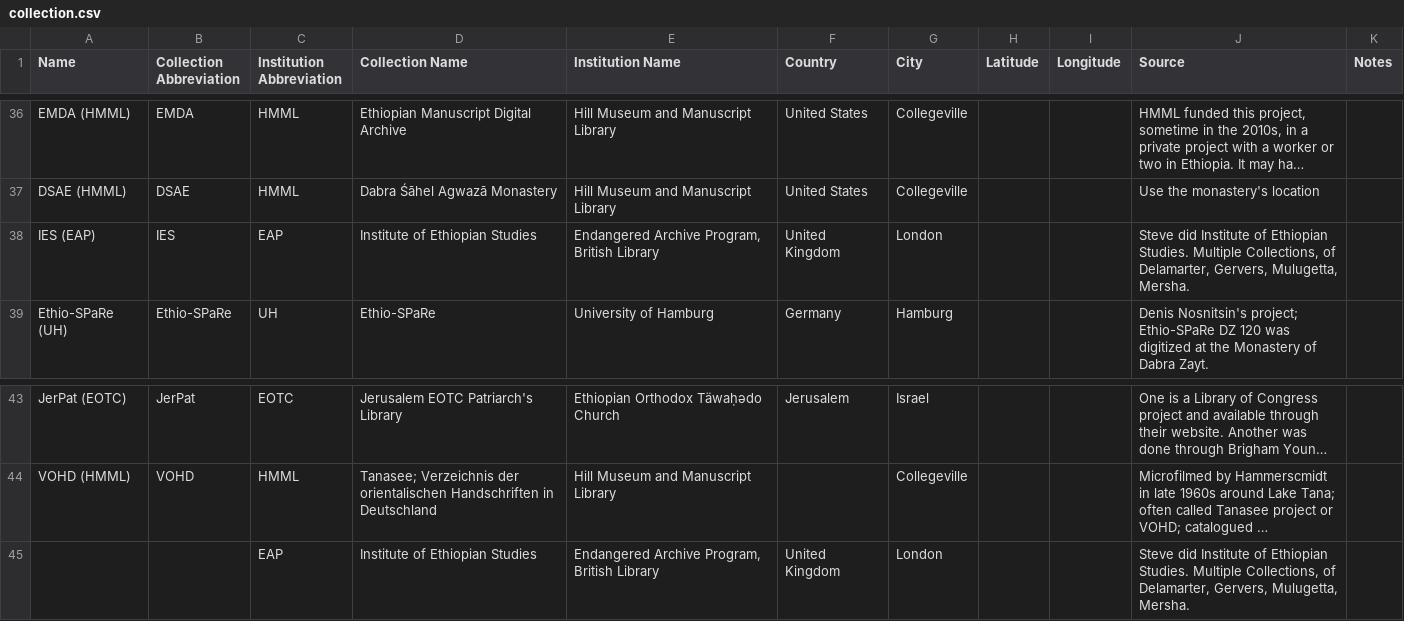
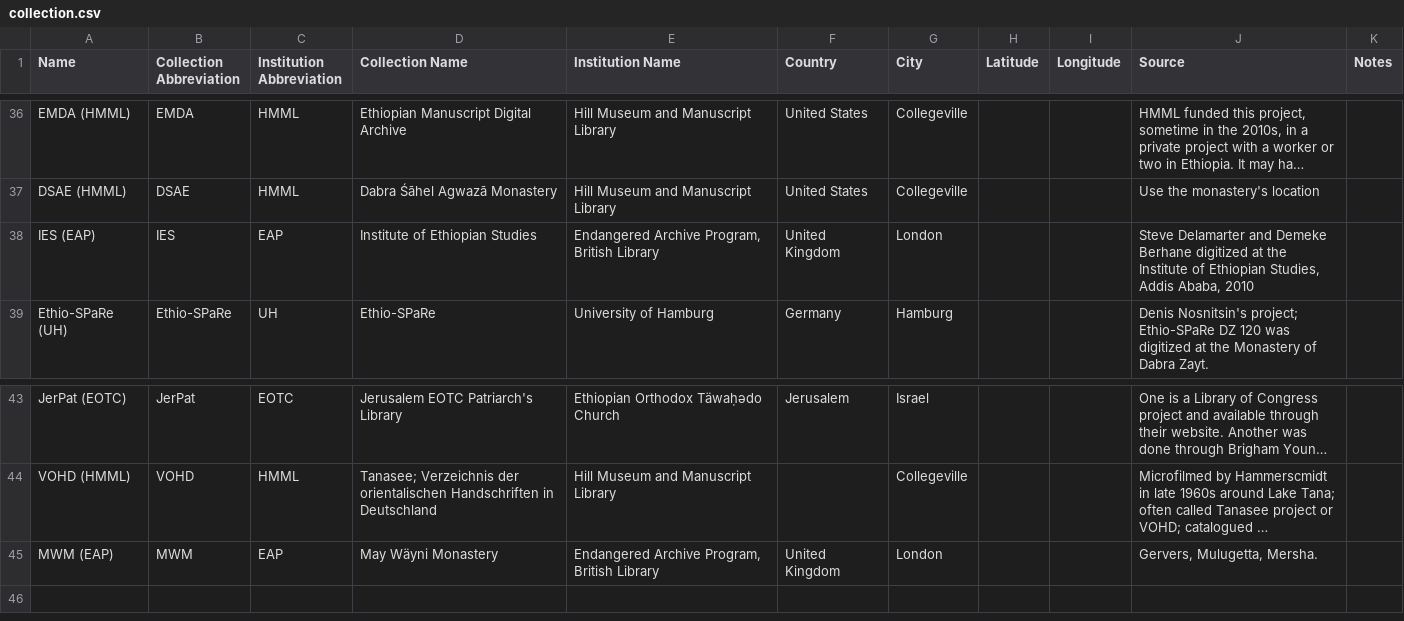
Before and after one commit to Princeton-CDH/pemm-data, a CSV file: data/collection.csv, drawn as a sheet; only a part is shown, gaps mark what is left out; long unchanged cells end in …; the diff names each change by its address in the sheet, - before the commit and + after, or states it on an @@ line.

```diff
--- a/data/collection.csv
+++ b/data/collection.csv
-J38 (Source): Steve did Institute of Ethiopian Studies. Multiple Collections, of Delamarter, Gervers, Mulugetta, Mersha.
+J38 (Source): Steve Delamarter and Demeke Berhane digitized at the Institute of Ethiopian Studies, Addis Ababa, 2010
-A45 (Name): (empty)
+A45 (Name): MWM (EAP)
-B45 (Collection Abbreviation): (empty)
+B45 (Collection Abbreviation): MWM
-D45 (Collection Name): Institute of Ethiopian Studies
+D45 (Collection Name): May Wäyni Monastery
-J45 (Source): Steve did Institute of Ethiopian Studies. Multiple Collections, of Delamarter, Gervers, Mulugetta,…
+J45 (Source): Gervers, Mulugetta,…
```
Also changed, not shown: data/manuscript.csv.
